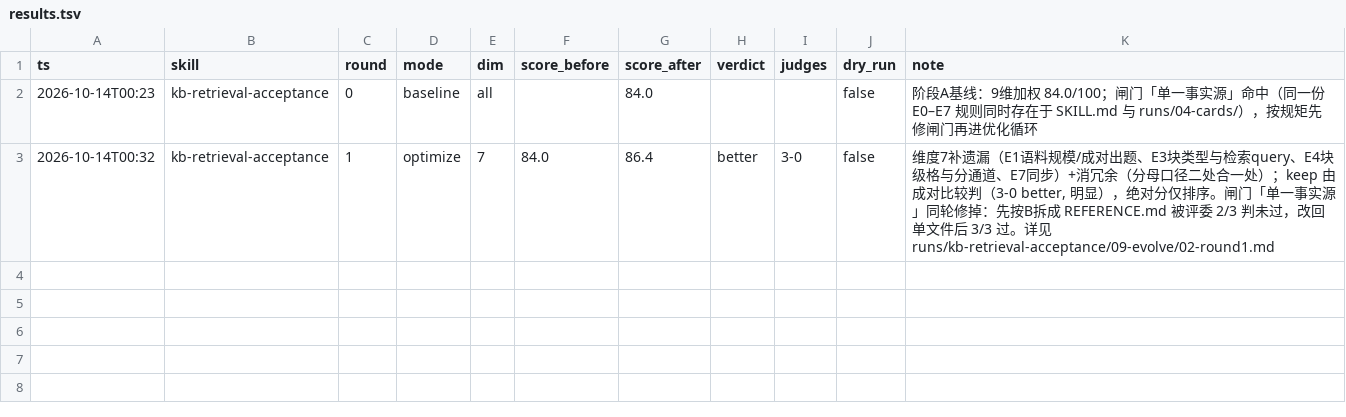
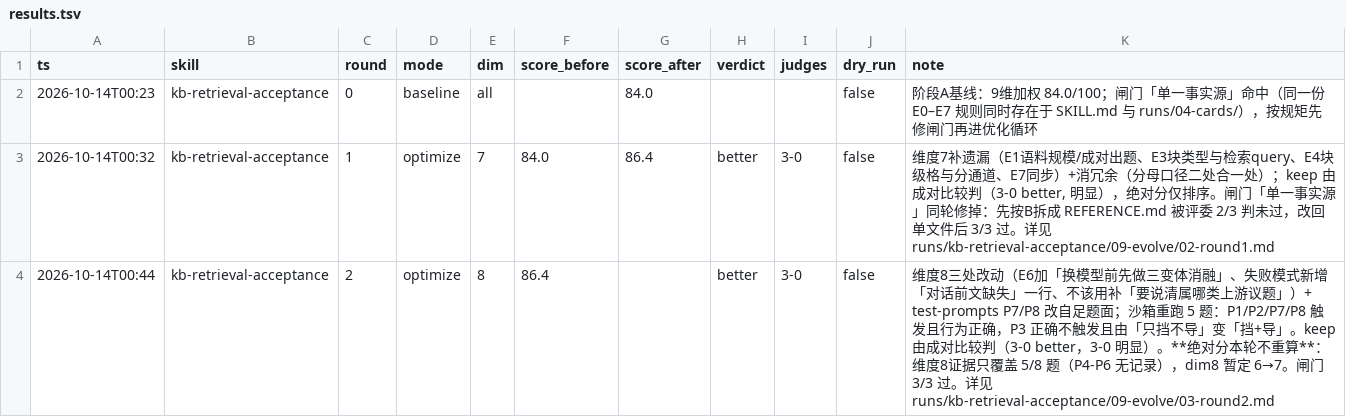
Before and after one commit to Jivan-sky/ai-active-company, a TSV file: skill/kb-retrieval-acceptance/results.tsv, drawn as a sheet; the diff names each change by its address in the sheet, - before the commit and + after, or states it on an @@ line.

Commit message:
feat(skill): kb-retrieval-acceptance 进化第2轮（维度8·实测表现），成对比较 3-0 判 keep
- 卡：E6 加「换模型前先做三变体消融」；失败模式新增「对话前文缺失（单轮/换会话）」一行；「不该用」补「别只丢一句不归我管，要说清属哪类上游议题」
- 题面：P7/P8 改自足（不再「承接上一条」，单轮 headless 下原题面作废）；P7 期望值加「必须指出假绿」
- 留痕：09-evolve/03-round2.md + 03-round2-evidence/（5 题原始输出，已脱敏）；01-baseline.md 更新块补第2轮
- results.tsv：round=2 dim=8 better 3-0 dry_run=false；绝对分本轮不重算（维度8证据只覆盖 5/8 题）
- 评委 3/3 判「更好·明显」，两项闸门 3/3 过

```diff
--- a/skill/kb-retrieval-acceptance/results.tsv
+++ b/skill/kb-retrieval-acceptance/results.tsv
+row 4: 2026-10-14T00:44 | kb-retrieval-acceptance | 2 | optimize | 8 | 86.4 |  | better | 3-0 | false | 维度8三处改动（E6加「换模型前先做三变体消融」、失败模式新增「对话前文缺失」一行、不该用补「要说清属哪类上游议题」）+ test-prompts P7/P8 改自足题面；沙箱重跑 5 题：P1/P2/P7/P8 触发且行为正确，P3 正确不触发且由「只挡不导」变「挡+导」。keep 由成对比较判（3-0 better，3-0 明显）。**绝对分本轮不重算**：维度8证据只覆盖 5/8 题（P4-P6 无记录），dim8 暂定 6→7。闸门 3/3 过。详见 runs/kb-retrieval-acceptance/09-evolve/03-round2.md
```
Also changed, not shown: 9 other files.
